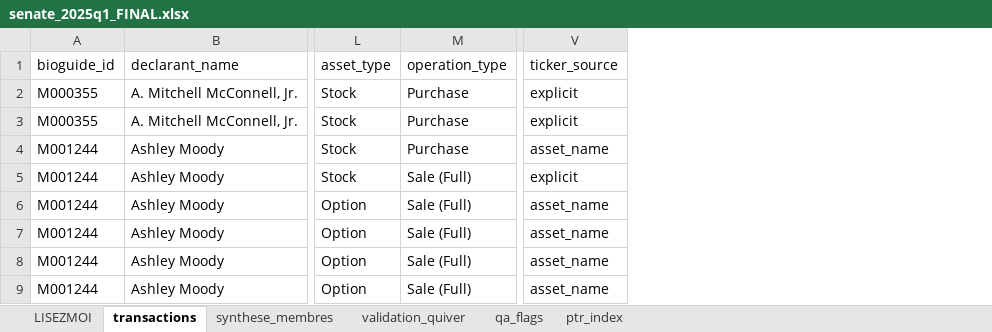
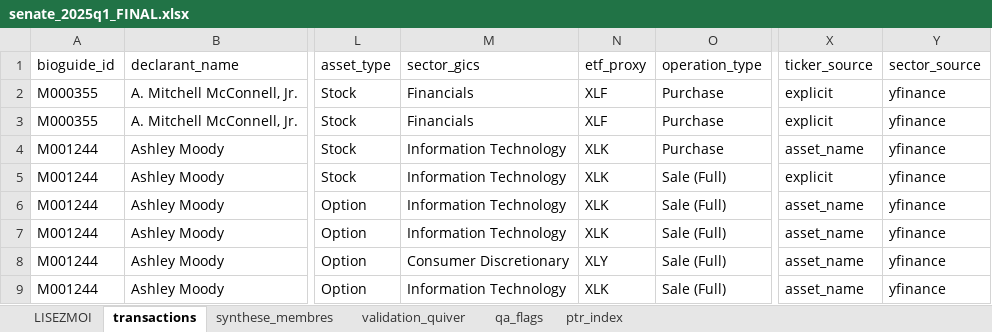
Before and after one commit to alicelmre2705/Congress-Trading-Signal, an Excel workbook: 1 SENAT/senat_2025_test/data_v1_senate/tables/senate_2025q1_FINAL.xlsx, sheet transactions, drawn as a sheet; only a part is shown, gaps mark what is left out; values as stored, in another font and other column widths than the file's, no borders; the diff names each change by its address in the sheet, - before the commit and + after, or states it on an @@ line.

Commit message:
Pilotes Q1 2025 : secteur GICS → ETF finalisé (House + Sénat, table 12/12 champs)
Ajout/finalisation des 2 derniers champs obligatoires (sector_gics, etf_proxy)
sur les deux pilotes figés, via sector_enrich.py : hybride anti-hallucination —
yfinance factuel (primaire) + repli LLM Claude (delistés/préférentielles) +
couche d'override d'audit adversarial. Univers ETF = SPDR Select Sector (1:1
avec les 11 secteurs GICS). Colonne de traçabilité sector_source.

House Q1 2025 : sector_enrich.py + notebook OCR + table FINALE régénérée.
Couverture 89,3 %, sources yfinance 92,7 %, audit croisé yfinance↔LLM 95,4 %,
audit adversarial → 6 corrections (ETF/réattributions).

Sénat Q1 2025 : module adapté (data_v1_senate) + intégré dans senate_finalize.py
avant l'écriture FINALE ; xlsx hérite des colonnes. Couverture 43,7 % (plafond
munis/obligations) ; 13 overrides dont les ETF de marché diversifiés (SPY, QQQ,
IVW, PDBC, BITB) flaggés non classés. 1 seul désaccord yfinance↔LLM (LRN).

Vérifié : non-régression (colonnes préexistantes identiques à HEAD), jointure
GICS→ETF 1:1 complète, 375/2272 lignes intactes. Synthèses MD à jour.

```diff
--- a/1 SENAT/senat_2025_test/data_v1_senate/tables/senate_2025q1_FINAL.xlsx (sheet transactions)
+++ b/1 SENAT/senat_2025_test/data_v1_senate/tables/senate_2025q1_FINAL.xlsx (sheet transactions)
+column M (sector_gics), rows 2-9: Financials | Financials | Information Technology | Information Technology | Information Technology | Information Technology | Consumer Discretionary | Information Technology
+column N (etf_proxy), rows 2-9: XLF | XLF | XLK | XLK | XLK | XLK | XLY | XLK
+column Y (sector_source), rows 2-9: all yfinance
```
Also changed, not shown: sheet validation_quiver, 0 HOUSE/2025_test/data_v1/tables/house_2025q1_FINAL.xlsx, 14 other files.
